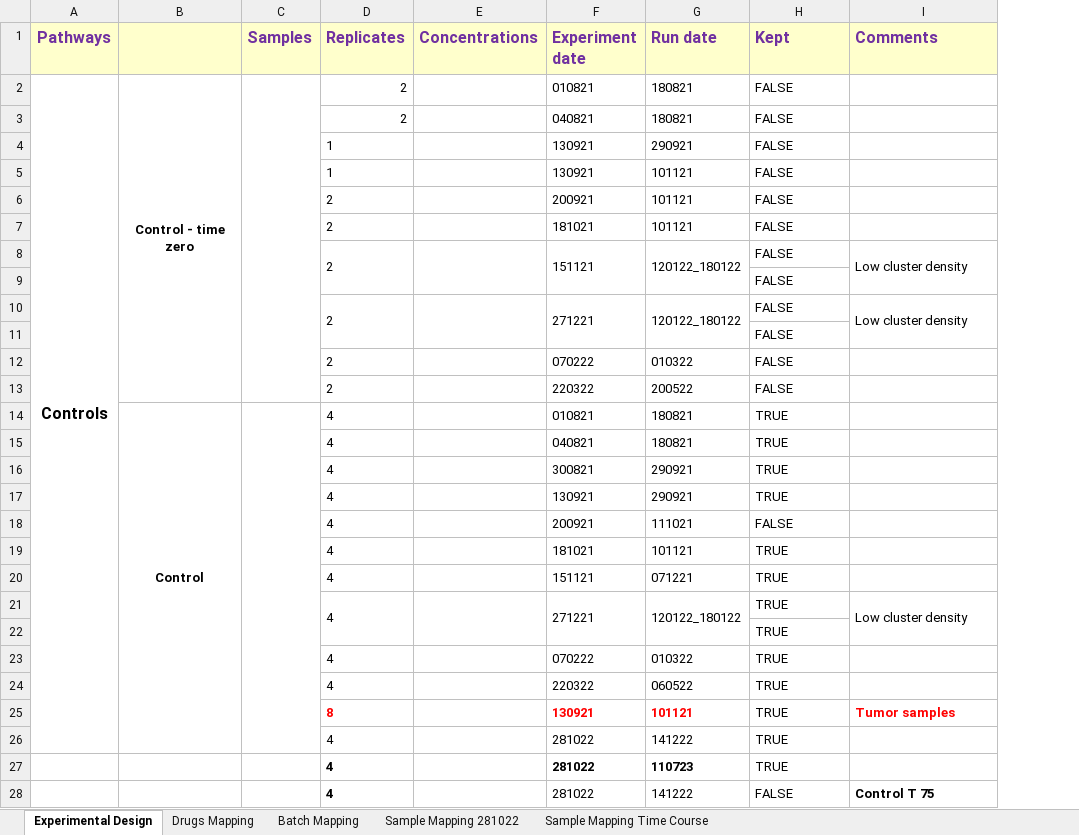
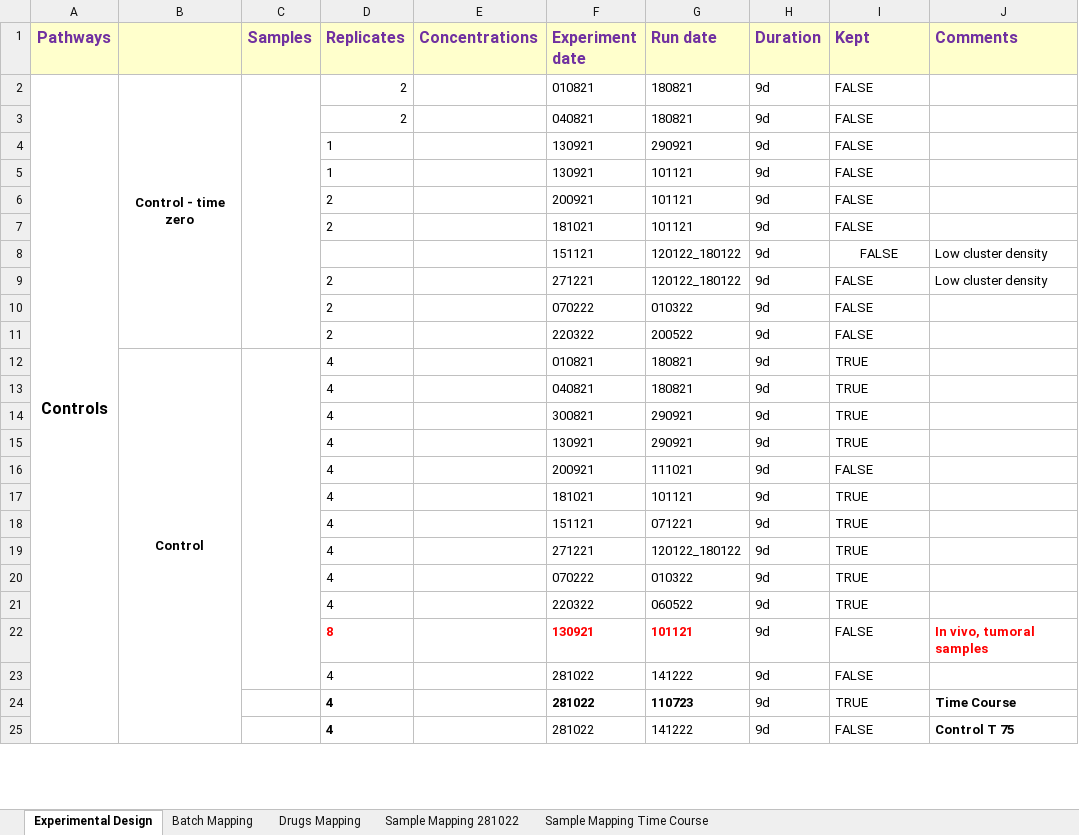
Before and after one commit to VeraPancaldiLab/DNABarcode-DrugFingerprint, an Excel workbook: data/Table of compounds.xlsx, sheet Experimental Design, drawn as a sheet; only a part is shown; values as stored, in another font and other column widths than the file's, no borders; removed rows and columns are numbered as before the commit, all else as after; the diff covers the shown part only; the diff names each change by its address in the sheet, - before the commit and + after, or states it on an @@ line.

Commit message:
homogenise metadata information, integrating latest time point experiences

```diff
--- a/data/Table of compounds.xlsx (sheet Experimental Design)
+++ b/data/Table of compounds.xlsx (sheet Experimental Design)
@@ sheet tab order changed: Experimental Design | Batch Mapping | Drugs Mapping | Sample Mapping 281022 | Sample Mapping Time Course @@
+column H (Duration), rows 2-25: all 9d
-A2:A26 merged
+A2:A27 merged
-D8 (Replicates): 2
+D8 (Replicates): (empty)
-D8:D9 merged
-E8:E9 merged
-F8:F9 merged
-G8:G9 merged
-I8 alignment: left
+I8 alignment: center
-I8:I9 merged
-row 9:  |  |  |  |  |  |  | FALSE
-D10:D11 merged
-E10:E11 merged
-F10:F11 merged
-G10:G11 merged
-I10:I11 merged
-row 11:  |  |  |  |  |  |  | FALSE
-B14:B26 merged
+B12:B27 merged
-D21:D22 merged
-E21:E22 merged
-F21:F22 merged
-G21:G22 merged
-J19 (Comments): Low cluster density
+J19 (Comments): (empty)
-I21:I22 merged
-row 22:  |  |  |  |  |  |  | TRUE
-I22:I23 (Kept): TRUE
+I22:I23 (Kept): FALSE
-J22 (Comments): Tumor samples
+J22 (Comments): In vivo, tumoral samples
-J24 (Comments): (empty)
+J24 (Comments): Time Course
```
Also changed, not shown: 6 added rows, 6 removed rows, 8 edited cells, cell formats and merged cells elsewhere in this sheet, sheet Batch Mapping, sheet Drugs Mapping, 5 other files.
